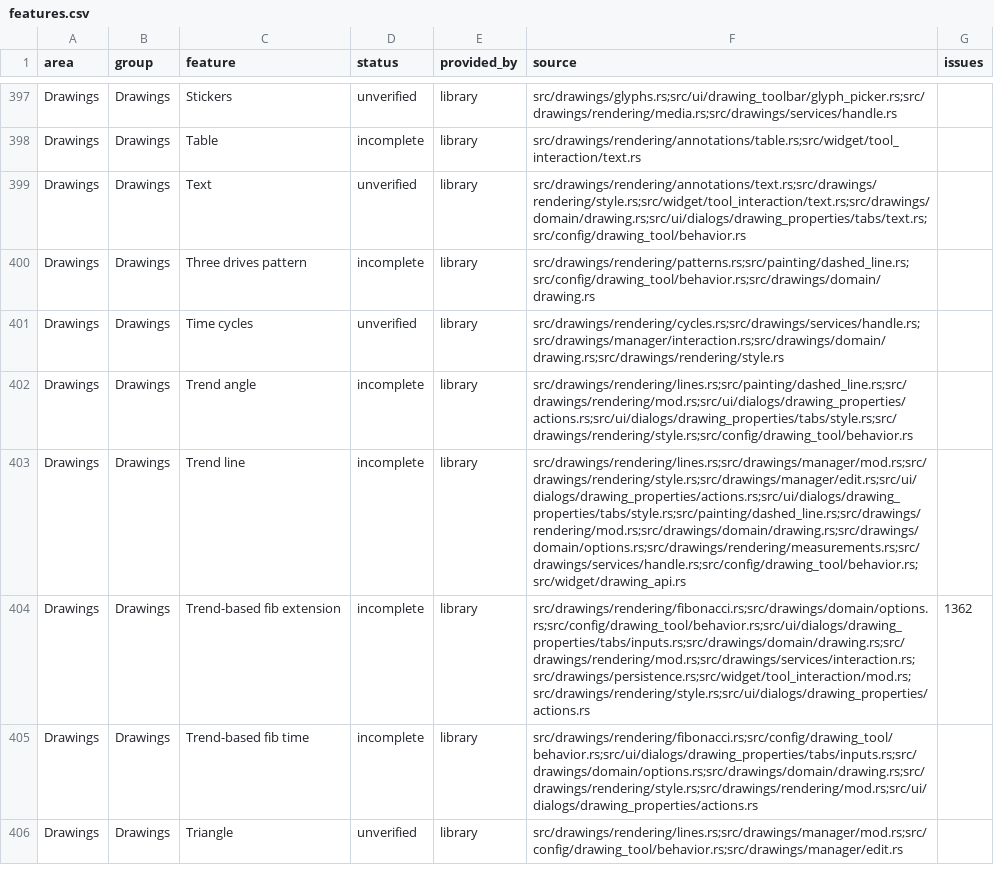
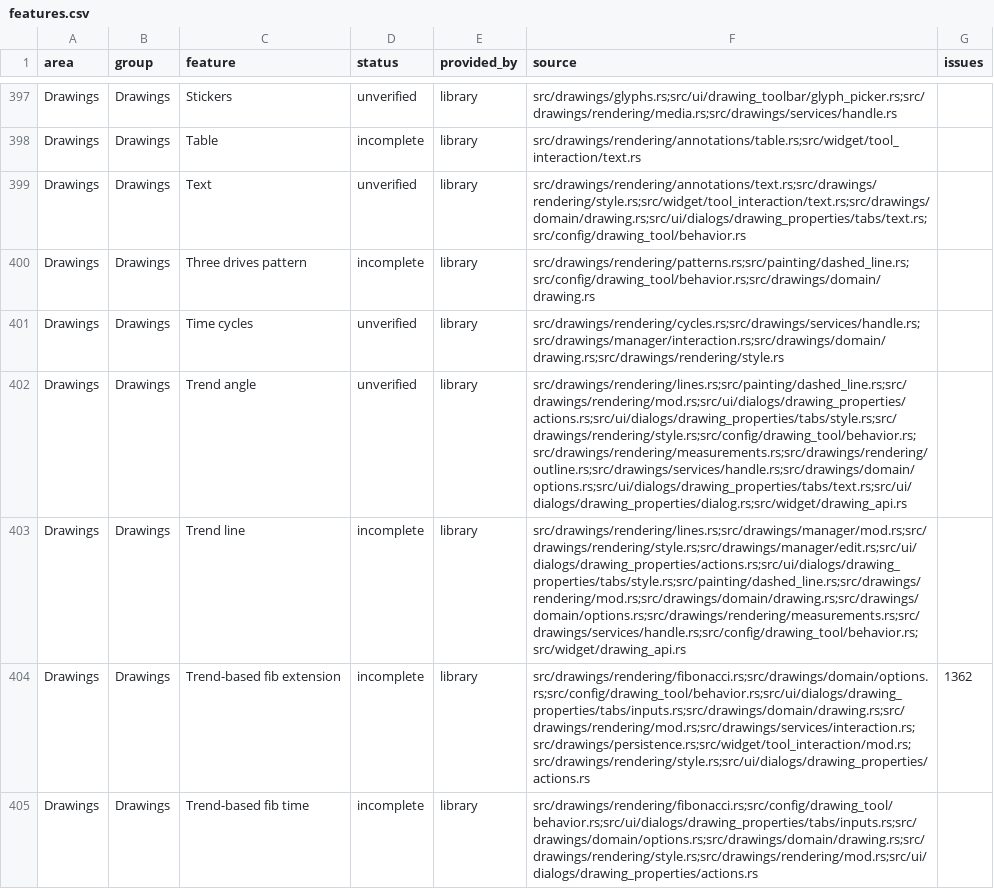
Before and after one commit to userFRM/egui-charts, a CSV file: docs/progress/features.csv, drawn as a sheet; only a part is shown, gaps mark what is left out; the shorter side is filled out with more unchanged rows.

Commit message:
feat(drawings)!: complete trend angle labels and geometry
A trend angle had no readouts, no price labels or midpoint, painted its angle text in the line colour and upright whatever its settings said, offered no way to reach those settings, could not extend when vertical, and was hit only between its anchors when extended.

Give it the line readout settings the other line tools have: independent price, percentage, pip, bar, elapsed-time, length and inclination readouts, selection-only or persistent display, price labels at both anchors and a movable midpoint. All stay off by default, and the angle text still always shows. Readouts, labels and the midpoint are shared with the other line tools, so this only joins the existing predicate and paints them from the trend angle's renderer.

Add automatic placement for line readouts: right of the anchors if the card fits in the pane there, else left of them, else over the middle of the line. Right stays the default.

Extend past the first anchor for Left and the second for Right, whichever way the angle was drawn, as an info line does, so a vertical angle extends at all and an angle drawn right to left follows its anchor order. Selection follows the painted extension.

The dialog gains a Text tab for the trend angle, with font size, text colour, bold and italic. It has no text to write, align or box, so those rows stay hidden. Cancel now restores line measurements on every line tool, where it left previewed values in place.

Migration: `LineMeasurementPosition` has a new `Auto` variant, so an exhaustive `match` needs an arm for it. An extended trend angle drawn right to left and saved earlier now extends on the other side; swap `extend_left` and `extend_right` on it to keep the old direction.

Closes #2095

```diff
--- a/docs/progress/features.csv
+++ b/docs/progress/features.csv
@@ -401,3 +401,3 @@ Drawings,Drawings,Three drives pattern,incomplete,library,src/drawings/rendering
 Drawings,Drawings,Time cycles,unverified,library,src/drawings/rendering/cycles.rs;src/drawings/services/handle.rs;src/drawings/manager/interaction.rs;src/drawings/domain/drawing.rs;src/drawings/rendering/style.rs,
-Drawings,Drawings,Trend angle,incomplete,library,src/drawings/rendering/lines.rs;src/painting/dashed_line.rs;src/drawings/rendering/mod.rs;src/ui/dialogs/drawing_properties/actions.rs;src/ui/dialogs/drawing_properties/tabs/style.rs;src/drawings/rendering/style.rs;src/config/drawing_tool/behavior.rs,
+Drawings,Drawings,Trend angle,unverified,library,src/drawings/rendering/lines.rs;src/painting/dashed_line.rs;src/drawings/rendering/mod.rs;src/ui/dialogs/drawing_properties/actions.rs;src/ui/dialogs/drawing_properties/tabs/style.rs;src/drawings/rendering/style.rs;src/config/drawing_tool/behavior.rs;src/drawings/rendering/measurements.rs;src/drawings/rendering/outline.rs;src/drawings/services/handle.rs;src/drawings/domain/options.rs;src/ui/dialogs/drawing_properties/tabs/text.rs;src/ui/dialogs/drawing_properties/dialog.rs;src/widget/drawing_api.rs,
 Drawings,Drawings,Trend line,incomplete,library,src/drawings/rendering/lines.rs;src/drawings/manager/mod.rs;src/drawings/rendering/style.rs;src/drawings/manager/edit.rs;src/ui/dialogs/drawing_properties/actions.rs;src/ui/dialogs/drawing_properties/tabs/style.rs;src/painting/dashed_line.rs;src/drawings/rendering/mod.rs;src/drawings/domain/drawing.rs;src/drawings/domain/options.rs;src/drawings/rendering/measurements.rs;src/drawings/services/handle.rs;src/config/drawing_tool/behavior.rs;src/widget/drawing_api.rs,
```
Also changed, not shown: 13 other files.
